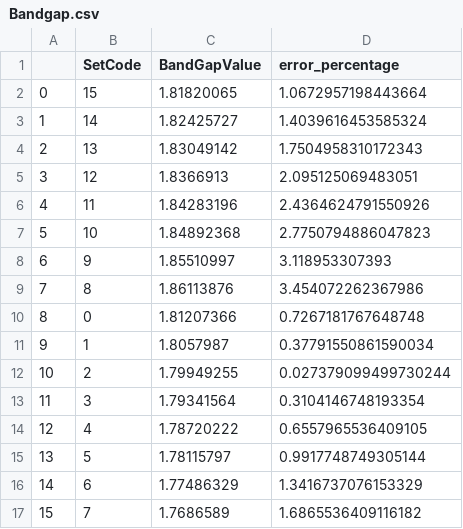
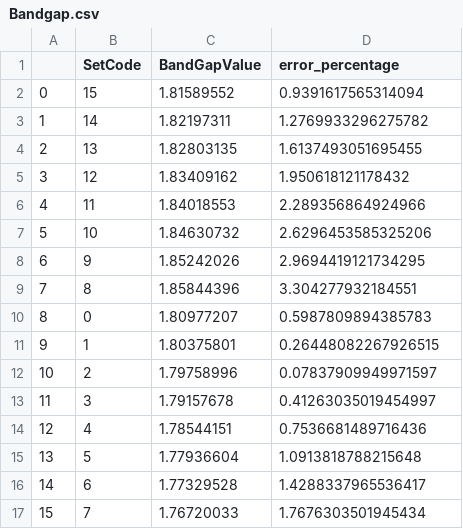
Before and after one commit to HarishKumarSedu/IVM6311_Validation, a CSV file: measurements/Bandgap/Bandgap.csv, drawn as a sheet.

```diff
--- a/measurements/Bandgap/Bandgap.csv
+++ b/measurements/Bandgap/Bandgap.csv
@@ -1,17 +1,17 @@
 ,SetCode,BandGapValue,error_percentage
-0,15,1.81820065,1.0672957198443664
-1,14,1.82425727,1.4039616453585324
-2,13,1.83049142,1.7504958310172343
-3,12,1.8366913,2.095125069483051
-4,11,1.84283196,2.4364624791550926
-5,10,1.84892368,2.7750794886047823
-6,9,1.85510997,3.118953307393
-7,8,1.86113876,3.454072262367986
-8,0,1.81207366,0.7267181767648748
-9,1,1.8057987,0.37791550861590034
-10,2,1.79949255,0.027379099499730244
-11,3,1.79341564,0.3104146748193354
-12,4,1.78720222,0.6557965536409105
-13,5,1.78115797,0.9917748749305144
-14,6,1.77486329,1.3416737076153329
-15,7,1.7686589,1.6865536409116182
+0,15,1.81589552,0.9391617565314094
+1,14,1.82197311,1.2769933296275782
+2,13,1.82803135,1.6137493051695455
+3,12,1.83409162,1.950618121178432
+4,11,1.84018553,2.289356864924966
+5,10,1.84630732,2.6296453585325206
+6,9,1.85242026,2.9694419121734295
+7,8,1.85844396,3.304277932184551
+8,0,1.80977207,0.5987809894385783
+9,1,1.80375801,0.26448082267926515
+10,2,1.79758996,0.07837909949971597
+11,3,1.79157678,0.41263035019454997
+12,4,1.78544151,0.7536681489716436
+13,5,1.77936604,1.0913818788215648
+14,6,1.77329528,1.4288337965536417
+15,7,1.76720033,1.7676303501945434
```
Also changed, not shown: measurements/Tsdn/Tsdn1.csv, 7 other files.
